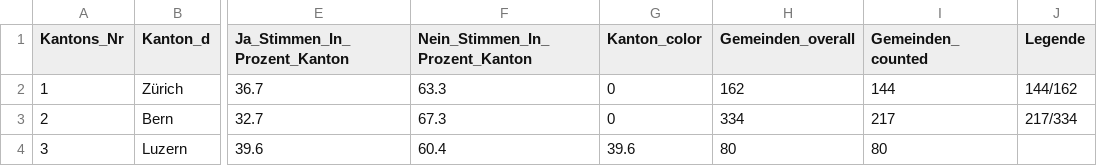
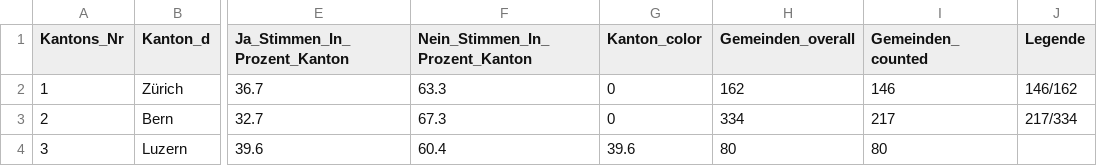
Before and after one commit to awp-finanznachrichten/lena_maerz2021, a CSV file: Output/E-ID-Gesetz_dw_kantone.csv, drawn as a sheet; only a part is shown, gaps mark what is left out; the diff names each change by its address in the sheet, - before the commit and + after, or states it on an @@ line.

```diff
--- a/Output/E-ID-Gesetz_dw_kantone.csv
+++ b/Output/E-ID-Gesetz_dw_kantone.csv
-I2 (Gemeinden_counted): 144
+I2 (Gemeinden_counted): 146
-J2 (Legende): 144/162
+J2 (Legende): 146/162
```
Also changed, not shown: Output/E-ID-Gesetz_dw_radiotop.csv, Output/Indonesien_dw_radiotop.csv, 9 other files.
